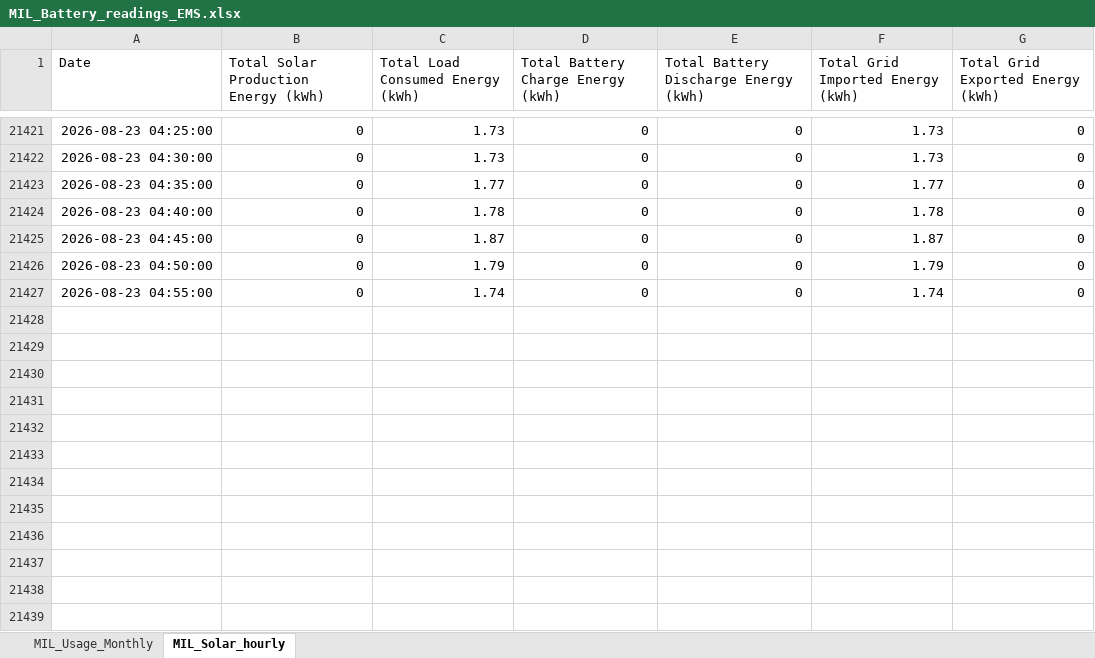
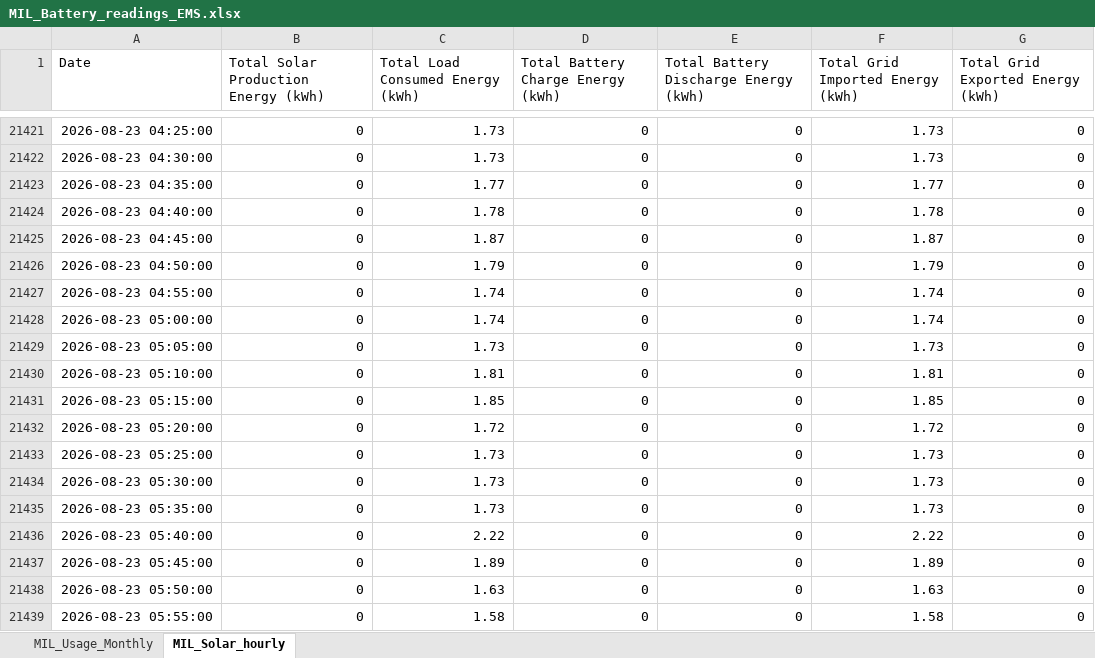
Before and after one commit to ruanvanheerden97/voltano-millenial-billing, an Excel workbook: MIL_Battery_readings_EMS.xlsx, sheet MIL_Solar_hourly, drawn as a sheet; only a part is shown, gaps mark what is left out; values as stored, in another font and other column widths than the file's, no borders; the diff names each change by its address in the sheet, - before the commit and + after, or states it on an @@ line.

Commit message:
Auto update EMS data - 2026-08-23 06:06

```diff
--- a/MIL_Battery_readings_EMS.xlsx (sheet MIL_Solar_hourly)
+++ b/MIL_Battery_readings_EMS.xlsx (sheet MIL_Solar_hourly)
+row 21428: 2026-08-23 05:00:00 | 0 | 1.74 | 0 | 0 | 1.74 | 0
+row 21429: 2026-08-23 05:05:00 | 0 | 1.73 | 0 | 0 | 1.73 | 0
+row 21430: 2026-08-23 05:10:00 | 0 | 1.81 | 0 | 0 | 1.81 | 0
+row 21431: 2026-08-23 05:15:00 | 0 | 1.85 | 0 | 0 | 1.85 | 0
+row 21432: 2026-08-23 05:20:00 | 0 | 1.72 | 0 | 0 | 1.72 | 0
+row 21433: 2026-08-23 05:25:00 | 0 | 1.73 | 0 | 0 | 1.73 | 0
+row 21434: 2026-08-23 05:30:00 | 0 | 1.73 | 0 | 0 | 1.73 | 0
+row 21435: 2026-08-23 05:35:00 | 0 | 1.73 | 0 | 0 | 1.73 | 0
+row 21436: 2026-08-23 05:40:00 | 0 | 2.22 | 0 | 0 | 2.22 | 0
+row 21437: 2026-08-23 05:45:00 | 0 | 1.89 | 0 | 0 | 1.89 | 0
+row 21438: 2026-08-23 05:50:00 | 0 | 1.63 | 0 | 0 | 1.63 | 0
+row 21439: 2026-08-23 05:55:00 | 0 | 1.58 | 0 | 0 | 1.58 | 0
```
Also changed, not shown: sheet MIL_Usage_Monthly.
